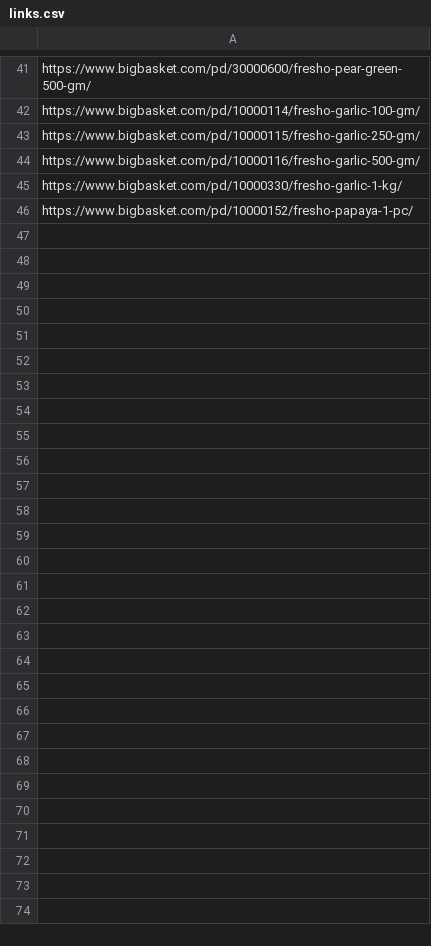
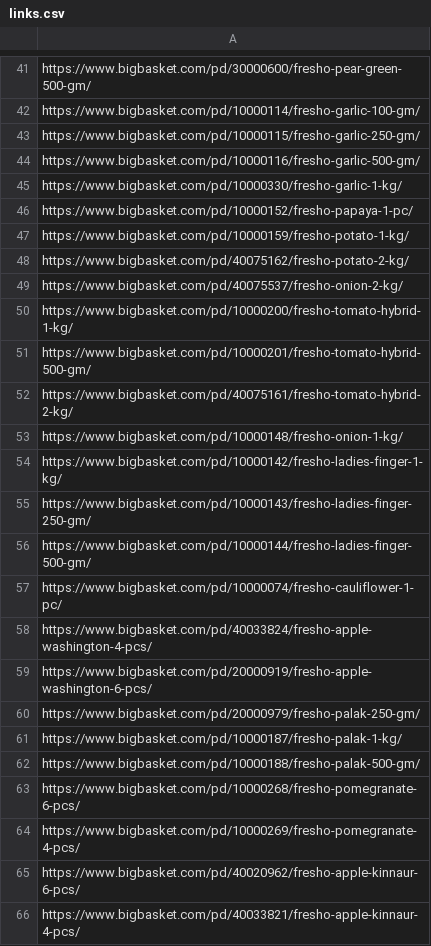
Before and after one commit to sixtyfourseventyone/bigbasketscrape, a CSV file: temp_files/links.csv (was links.csv), drawn as a sheet; only a part is shown, gaps mark what is left out; the diff covers the shown part only.

```diff
--- a/links.csv
+++ b/temp_files/links.csv
@@ -46 +46,21 @@ https://www.bigbasket.com/pd/10000330/fresho-garlic-1-kg/,
 https://www.bigbasket.com/pd/10000152/fresho-papaya-1-pc/,
+https://www.bigbasket.com/pd/10000159/fresho-potato-1-kg/,
+https://www.bigbasket.com/pd/40075162/fresho-potato-2-kg/,
+https://www.bigbasket.com/pd/40075537/fresho-onion-2-kg/,
+https://www.bigbasket.com/pd/10000200/fresho-tomato-hybrid-1-kg/,
+https://www.bigbasket.com/pd/10000201/fresho-tomato-hybrid-500-gm/,
+https://www.bigbasket.com/pd/40075161/fresho-tomato-hybrid-2-kg/,
+https://www.bigbasket.com/pd/10000148/fresho-onion-1-kg/,
+https://www.bigbasket.com/pd/10000142/fresho-ladies-finger-1-kg/,
+https://www.bigbasket.com/pd/10000143/fresho-ladies-finger-250-gm/,
+https://www.bigbasket.com/pd/10000144/fresho-ladies-finger-500-gm/,
+https://www.bigbasket.com/pd/10000074/fresho-cauliflower-1-pc/,
+https://www.bigbasket.com/pd/40033824/fresho-apple-washington-4-pcs/,
+https://www.bigbasket.com/pd/20000919/fresho-apple-washington-6-pcs/,
+https://www.bigbasket.com/pd/20000979/fresho-palak-250-gm/,
+https://www.bigbasket.com/pd/10000187/fresho-palak-1-kg/,
+https://www.bigbasket.com/pd/10000188/fresho-palak-500-gm/,
+https://www.bigbasket.com/pd/10000268/fresho-pomegranate-6-pcs/,
+https://www.bigbasket.com/pd/10000269/fresho-pomegranate-4-pcs/,
+https://www.bigbasket.com/pd/40020962/fresho-apple-kinnaur-6-pcs/,
+https://www.bigbasket.com/pd/40033821/fresho-apple-kinnaur-4-pcs/,
```
Also changed, not shown: 26 added rows elsewhere in this file, 18 other files.
